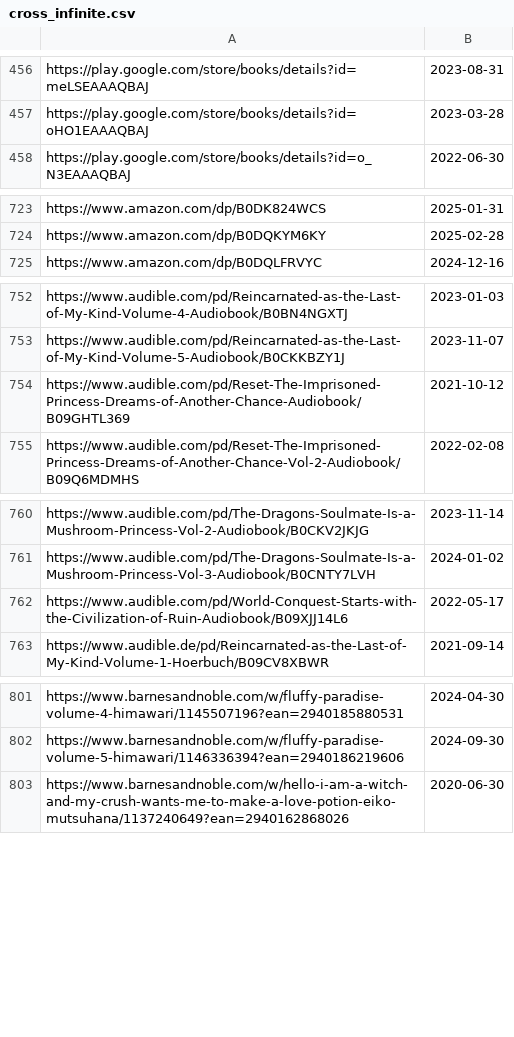
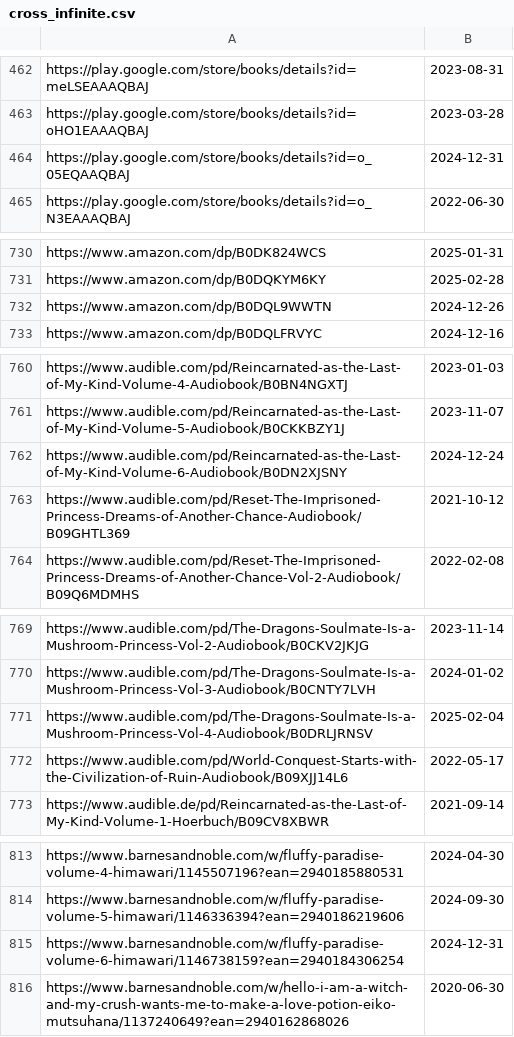
Before and after one commit to LNRelease/lnrelease.github.io, a CSV file: cross_infinite.csv, drawn as a sheet; only a part is shown, gaps mark what is left out; the diff covers the shown part only; the diff names each change by its address in the sheet, - before the commit and + after, or states it on an @@ line.

```diff
--- a/cross_infinite.csv
+++ b/cross_infinite.csv
+row 464: https://play.google.com/store/books/details?id=o_05EQAAQBAJ | 2024-12-31
+row 732: https://www.amazon.com/dp/B0DQL9WWTN | 2024-12-26
+row 762: https://www.audible.com/pd/Reincarnated-as-the-Last-of-My-Kind-Volume-6-Audiobook/B0DN2XJSNY | 2024-12-24
+row 771: https://www.audible.com/pd/The-Dragons-Soulmate-Is-a-Mushroom-Princess-Vol-4-Audiobook/B0DRLJRNSV | 2025-02-04
+row 815: https://www.barnesandnoble.com/w/fluffy-paradise-volume-6-himawari/1146738159?ean=2940184306254 | 2024-12-31
```
Also changed, not shown: 9 added rows elsewhere in this file, book_walker.csv, 3 other files.
